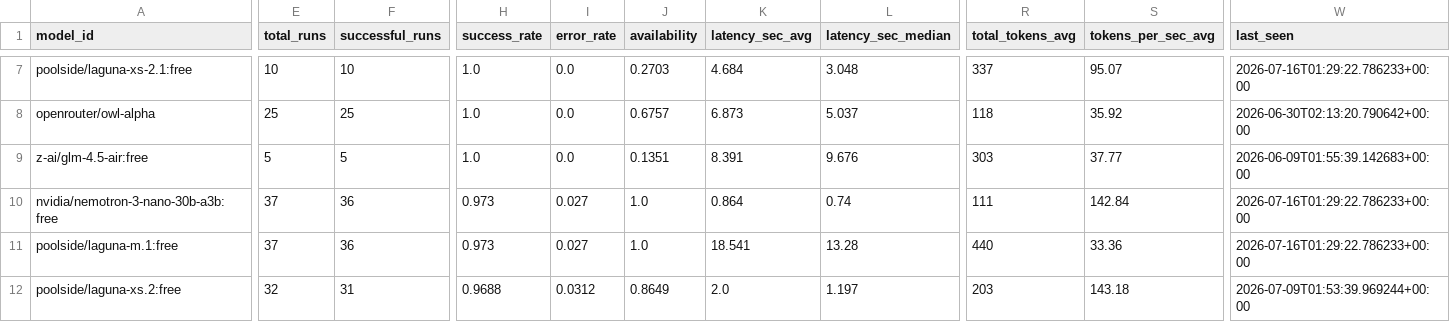
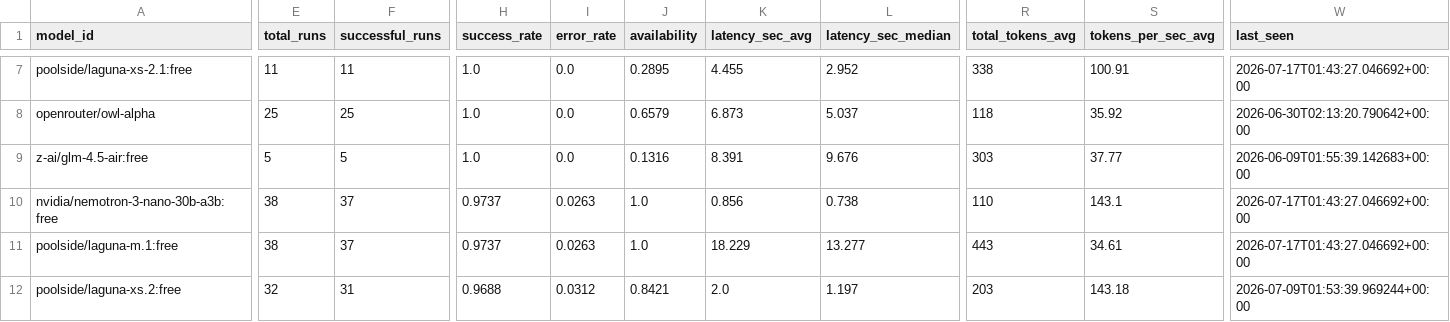
Before and after one commit to mohabdelkarim/free-model-pulse, a CSV file: data/derived/model_index.csv, drawn as a sheet; only a part is shown, gaps mark what is left out; the diff covers the shown part only; the diff names each change by its address in the sheet, - before the commit and + after, or states it on an @@ line.

```diff
--- a/data/derived/model_index.csv
+++ b/data/derived/model_index.csv
-E7 (total_runs): 10
+E7 (total_runs): 11
-F7 (successful_runs): 10
+F7 (successful_runs): 11
-J7 (availability): 0.2703
+J7 (availability): 0.2895
-K7 (latency_sec_avg): 4.684
+K7 (latency_sec_avg): 4.455
-L7 (latency_sec_median): 3.048
+L7 (latency_sec_median): 2.952
-R7 (total_tokens_avg): 337
+R7 (total_tokens_avg): 338
-S7 (tokens_per_sec_avg): 95.07
+S7 (tokens_per_sec_avg): 100.91
-W7 (last_seen): 2026-07-16T01:29:22.786233+00:00
+W7 (last_seen): 2026-07-17T01:43:27.046692+00:00
-J8 (availability): 0.6757
+J8 (availability): 0.6579
-J9 (availability): 0.1351
+J9 (availability): 0.1316
-E10:E11 (total_runs): 37
+E10:E11 (total_runs): 38
-F10:F11 (successful_runs): 36
+F10:F11 (successful_runs): 37
-H10:H11 (success_rate): 0.973
+H10:H11 (success_rate): 0.9737
-I10:I11 (error_rate): 0.027
+I10:I11 (error_rate): 0.0263
-K10 (latency_sec_avg): 0.864
+K10 (latency_sec_avg): 0.856
-L10 (latency_sec_median): 0.74
+L10 (latency_sec_median): 0.738
-R10 (total_tokens_avg): 111
+R10 (total_tokens_avg): 110
-S10 (tokens_per_sec_avg): 142.84
+S10 (tokens_per_sec_avg): 143.1
-W10:W11 (last_seen): 2026-07-16T01:29:22.786233+00:00
+W10:W11 (last_seen): 2026-07-17T01:43:27.046692+00:00
-K11 (latency_sec_avg): 18.541
+K11 (latency_sec_avg): 18.229
-L11 (latency_sec_median): 13.28
+L11 (latency_sec_median): 13.277
-R11 (total_tokens_avg): 440
+R11 (total_tokens_avg): 443
-S11 (tokens_per_sec_avg): 33.36
+S11 (tokens_per_sec_avg): 34.61
-J12 (availability): 0.8649
+J12 (availability): 0.8421
```
Also changed, not shown: 1 added row, 1 removed row and 101 edited cells elsewhere in this file, data/raw/benchmark_runs.csv, 1 other file.
